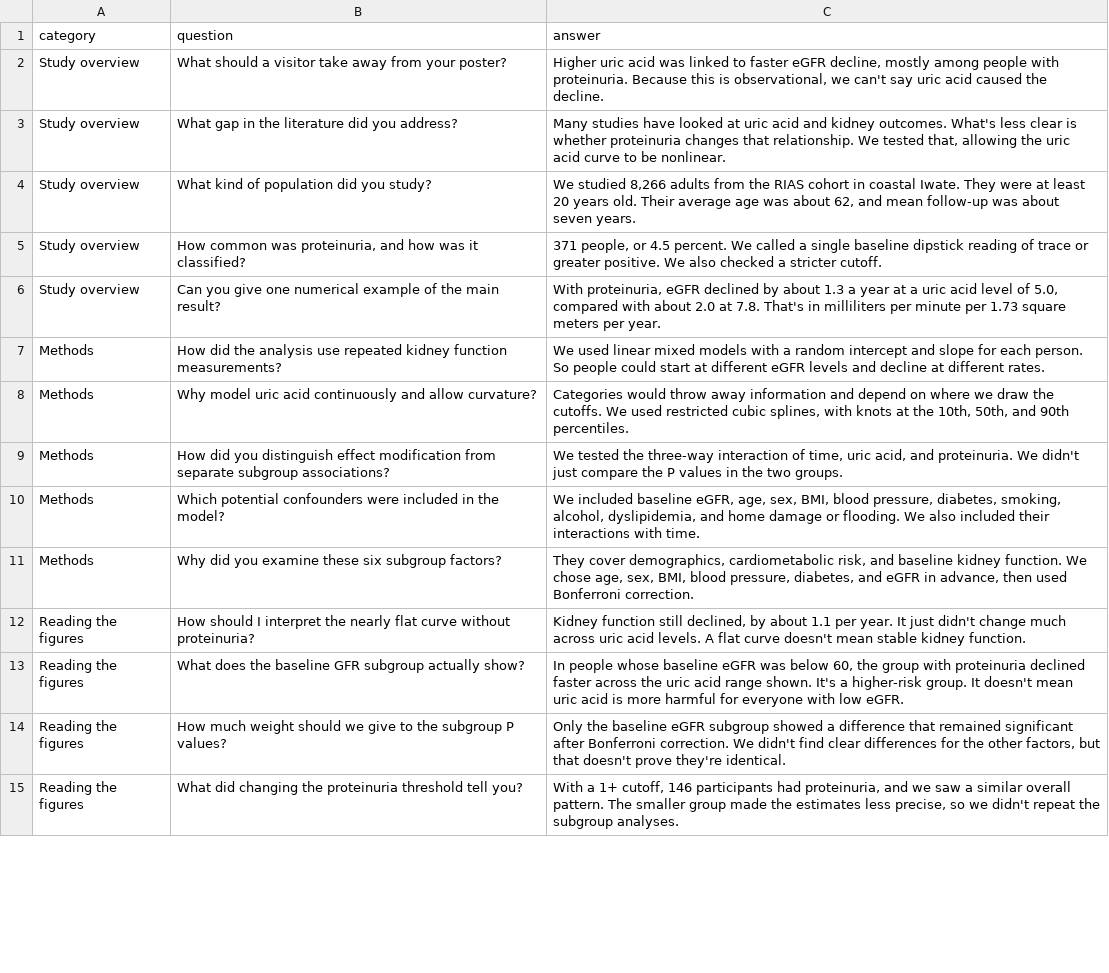
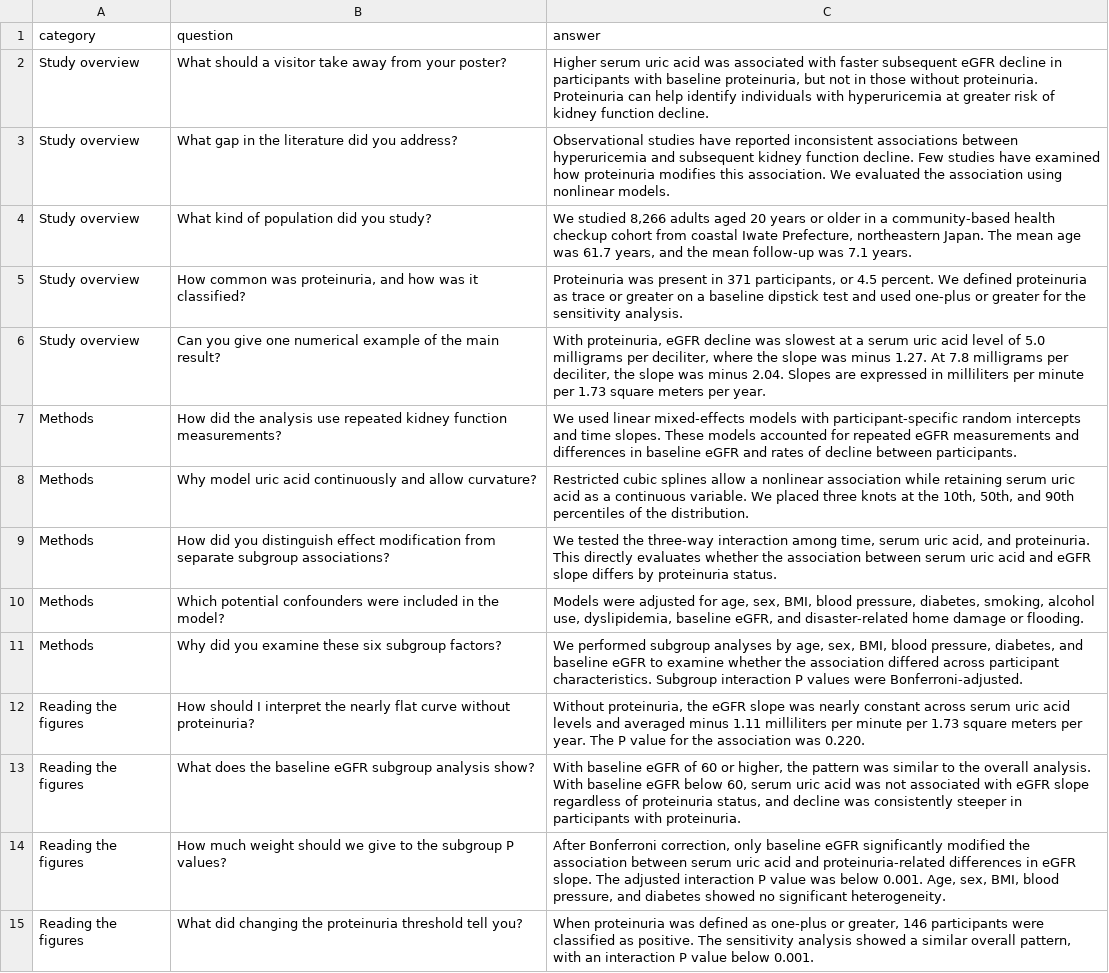
Before and after one commit to Haruya96/eigakkaiwa_input, a TSV file: asn-poster-2026/qa.tsv, drawn as a sheet; only a part is shown; the diff covers the shown part only; the diff names each change by its address in the sheet, - before the commit and + after, or states it on an @@ line.

Commit message:
Align poster practice wording with completed October 2026 poster
Update 100-card phrases and 50 Q&A answers, remove repeated appended disclaimers, and retain dedicated limitations content. Regenerate hints and offline bundles, refresh PWA cache, and bump Android to 1.8.

Validation: all 17 existing tests pass; generated data and git diff checks pass.

```diff
--- a/asn-poster-2026/qa.tsv
+++ b/asn-poster-2026/qa.tsv
-C2 (answer): Higher uric acid was linked to faster eGFR decline, mostly among people with proteinuria. Because this is observational, we can't say uric acid caused the decline.
+C2 (answer): Higher serum uric acid was associated with faster subsequent eGFR decline in participants with baseline proteinuria, but not in those without proteinuria. Proteinuria can help identify individuals with hyperuricemia at greater risk of kidney function decline.
-C3 (answer): Many studies have looked at uric acid and kidney outcomes. What's less clear is whether proteinuria changes that relationship. We tested that, allowing the uric acid curve to be nonlinear.
+C3 (answer): Observational studies have reported inconsistent associations between hyperuricemia and subsequent kidney function decline. Few studies have examined how proteinuria modifies this association. We evaluated the association using nonlinear models.
-C4 (answer): …8,266 adults from the RIAS cohort in coastal Iwate. They were at least 20 years old. Their average age was about 62, and mean follow-up was about seven years.
+C4 (answer): …8,266 adults aged 20 years or older in a community-based health checkup cohort from coastal Iwate Prefecture, northeastern Japan. The mean age was 61.7 years, and the mean follow-up was 7.1 years.
-C5 (answer): 371 people, or 4.5 percent. We called a single baseline dipstick reading of trace or greater positive. We also checked a stricter cutoff.
+C5 (answer): Proteinuria was present in 371 participants, or 4.5 percent. We defined proteinuria as trace or greater on a baseline dipstick test and used one-plus or greater for the sensitivity analysis.
-C6 (answer): …proteinuria, eGFR declined by about 1.3 a year at a uric acid level of 5.0, compared with about 2.0 at 7.8. That's in milliliters…
+C6 (answer): …proteinuria, eGFR decline was slowest at a serum uric acid level of 5.0 milligrams per deciliter, where the slope was minus 1.27. At 7.8 milligrams per deciliter, the slope was minus 2.04. Slopes are expressed in milliliters…
-C7 (answer): …used linear mixed models with a random intercept and slope for each person. So people could start at different eGFR levels and decline at different rates.
+C7 (answer): …used linear mixed-effects models with participant-specific random intercepts and time slopes. These models accounted for repeated eGFR measurements and differences in baseline eGFR and rates of decline between participants.
-C8 (answer): Categories would throw away information and depend on where we draw the cutoffs. We used restricted cubic splines, with knots at the 10th, 50th, and 90th percentiles.
+C8 (answer): Restricted cubic splines allow a nonlinear association while retaining serum uric acid as a continuous variable. We placed three knots at the 10th, 50th, and 90th percentiles of the distribution.
-C9 (answer): …three-way interaction of time, uric acid, and proteinuria. We didn't just compare the P values in the two groups.
+C9 (answer): …three-way interaction among time, serum uric acid, and proteinuria. This directly evaluates whether the association between serum uric acid and eGFR slope differs by proteinuria status.
-C10 (answer): We included baseline eGFR, age, sex, BMI, blood pressure, diabetes, smoking, alcohol, dyslipidemia, and home damage or flooding. We also included their interactions with time.
+C10 (answer): Models were adjusted for age, sex, BMI, blood pressure, diabetes, smoking, alcohol use, dyslipidemia, baseline eGFR, and disaster-related home damage or flooding.
-C11 (answer): They cover demographics, cardiometabolic risk, and baseline kidney function. We chose age, sex, BMI, blood pressure, diabetes, and eGFR in advance, then used Bonferroni correction.
+C11 (answer): We performed subgroup analyses by age, sex, BMI, blood pressure, diabetes, and baseline eGFR to examine whether the association differed across participant characteristics. Subgroup interaction P values were Bonferroni-adjusted.
-C12 (answer): Kidney function still declined, by about 1.1 per year. It just didn't change much across uric acid levels. A flat curve doesn't mean stable kidney function.
+C12 (answer): Without proteinuria, the eGFR slope was nearly constant across serum uric acid levels and averaged minus 1.11 milliliters per minute per 1.73 square meters per year. The P value for the association was 0.220.
-B13 (question): …the baseline GFR subgroup actually show?
+B13 (question): …the baseline eGFR subgroup analysis show?
-C13 (answer): In people whose baseline eGFR was below 60, the group with proteinuria declined faster across the uric acid range shown. It's a higher-risk group. It doesn't mean uric acid is more harmful for everyone with low eGFR.
+C13 (answer): With baseline eGFR of 60 or higher, the pattern was similar to the overall analysis. With baseline eGFR below 60, serum uric acid was not associated with eGFR slope regardless of proteinuria status, and decline was consistently steeper in participants with proteinuria.
-C14 (answer): Only the baseline eGFR subgroup showed a difference that remained significant after Bonferroni correction. We didn't find clear differences for the other factors, but that doesn't prove they're identical.
+C14 (answer): After Bonferroni correction, only baseline eGFR significantly modified the association between serum uric acid and proteinuria-related differences in eGFR slope. The adjusted interaction P value was below 0.001. Age, sex, BMI, blood pressure, and diabetes showed no significant heterogeneity.
-C15 (answer): With a 1+ cutoff, 146 participants had proteinuria, and we saw a similar overall pattern. The smaller group made the estimates less precise, so we didn't repeat the subgroup analyses.
+C15 (answer): When proteinuria was defined as one-plus or greater, 146 participants were classified as positive. The sensitivity analysis showed a similar overall pattern, with an interaction P value below 0.001.
```
Also changed, not shown: 36 edited cells elsewhere in this file, asn-poster-2026/cards.tsv, asn-poster-2026/qa-hints.tsv, 11 other files.
